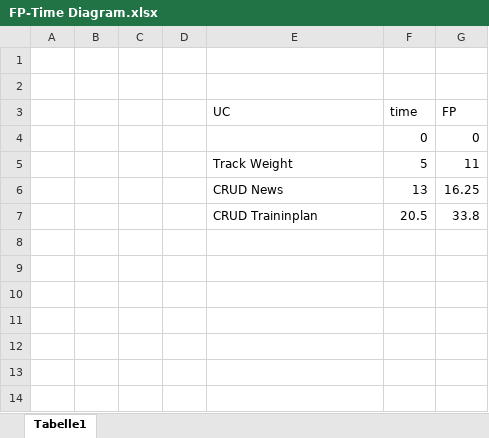
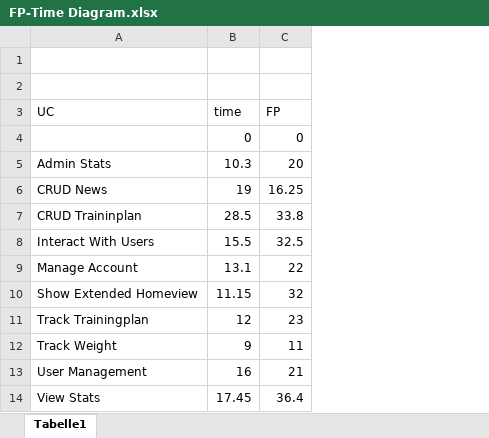
Before and after one commit to Bronzila/TrackYourFit_docs, an Excel workbook: Projectmanagement/FP-Time Diagram.xlsx, sheet Tabelle1, drawn as a sheet; values as stored, in another font and other column widths than the file's, no borders; charts and pictures not drawn; removed rows and columns are numbered as before the commit, all else as after; the diff names each change by its address in the sheet, - before the commit and + after, or states it on an @@ line.

```diff
--- a/Projectmanagement/FP-Time Diagram.xlsx (sheet Tabelle1)
+++ b/Projectmanagement/FP-Time Diagram.xlsx (sheet Tabelle1)
-column A, empty
-column B, empty
-column C, empty
-column D, empty
-row 5:  |  |  |  | Track Weight | 5 | 11
+row 5: Admin Stats | 10.3 | 20
-B6 (time): 13
+B6 (time): 19
-B7 (time): 20.5
+B7 (time): 28.5
+row 8: Interact With Users | 15.5 | 32.5
+row 9: Manage Account | 13.1 | 22
+row 10: Show Extended Homeview | 11.15 | 32
+row 11: Track Trainingplan | 12 | 23
+row 12: Track Weight | 9 | 11
+row 13: User Management | 16 | 21
+row 14: View Stats | 17.45 | 36.4
```
Also changed, not shown: charts or pictures, 2 other files.
